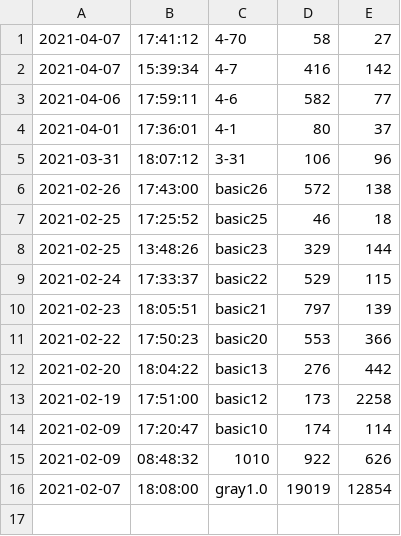
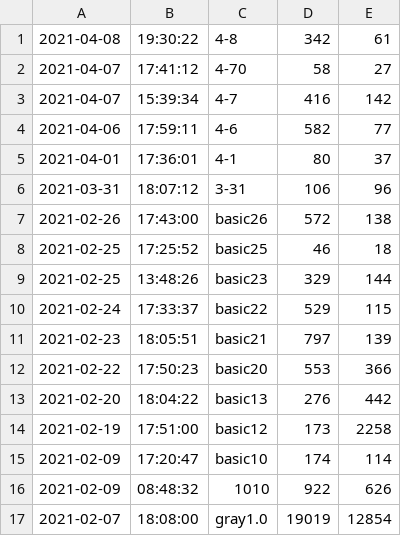
Before and after one commit to luochyi/smartCommunity, a CSV file: commit.csv, drawn as a sheet.

```diff
--- a/commit.csv
+++ b/commit.csv
@@ -1 +1,2 @@
+2021-04-08,19:30:22,4-8,342,61
 2021-04-07,17:41:12,4-70,58,27
```
Also changed, not shown: 5 other files.
